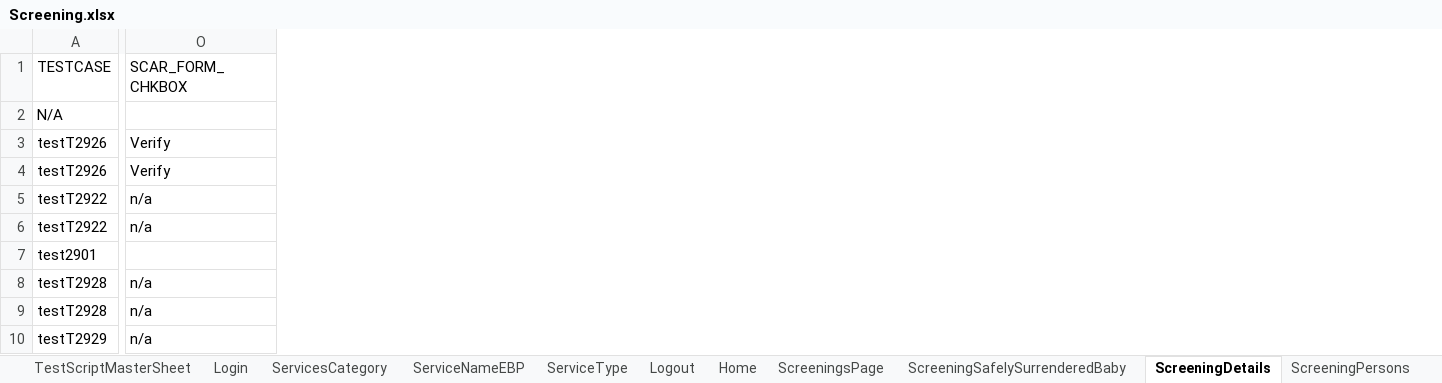
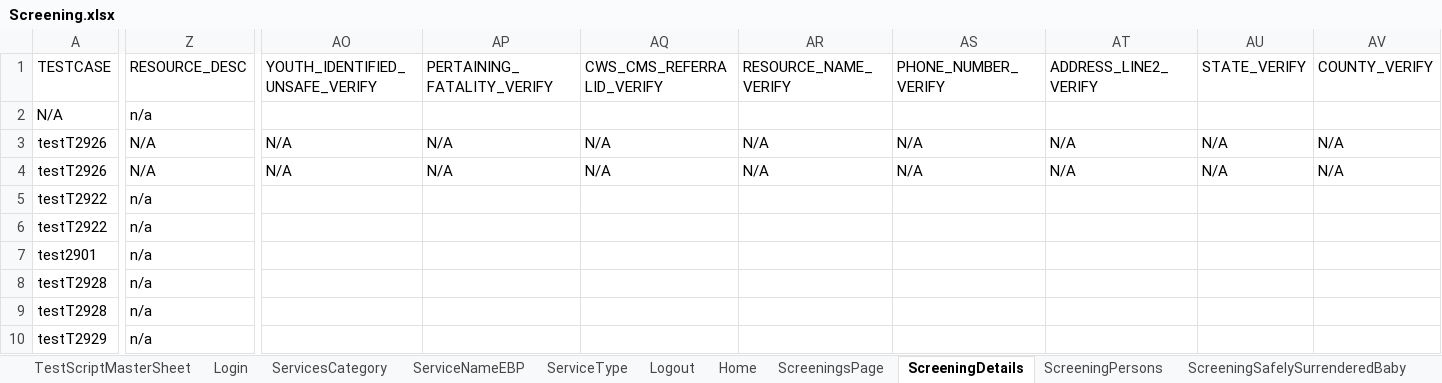
Before and after one commit to priya-singh4/POMExcelData, an Excel workbook: Screening.xlsx, sheet ScreeningDetails, drawn as a sheet; only a part is shown, gaps mark what is left out; values as stored, in another font and other column widths than the file's, no borders; removed rows and columns are numbered as before the commit, all else as after; the diff covers the shown part only; the diff names each change by its address in the sheet, - before the commit and + after, or states it on an @@ line.

Commit message:
Add files via upload

```diff
--- a/Screening.xlsx (sheet ScreeningDetails)
+++ b/Screening.xlsx (sheet ScreeningDetails)
@@ sheet tab order changed: TestScriptMasterSheet | Login | ServicesCategory | ServiceNameEBP | ServiceType | Logout | Home | ScreeningsPage | ScreeningDetails | ScreeningPersons | ScreeningSafelySurrenderedBaby @@
-column O (SCAR_FORM_CHKBOX), rows 3-10: Verify | Verify | n/a | n/a |  | n/a | n/a | n/a
+column Z (RESOURCE_DESC), rows 2-10: n/a | N/A | N/A | n/a | n/a | n/a | n/a | n/a | n/a
+column AO (YOUTH_IDENTIFIED_UNSAFE_VERIFY), rows 3-4: N/A | N/A
+column AP (PERTAINING_FATALITY_VERIFY), rows 3-4: N/A | N/A
+column AQ (CWS_CMS_REFERRALID_VERIFY), rows 3-4: N/A | N/A
+column AR (RESOURCE_NAME_VERIFY), rows 3-4: N/A | N/A
+column AS (PHONE_NUMBER_VERIFY), rows 3-4: N/A | N/A
+column AT (ADDRESS_LINE2_VERIFY), rows 3-4: N/A | N/A
+column AU (STATE_VERIFY), rows 3-4: N/A | N/A
+column AV (COUNTY_VERIFY), rows 3-4: N/A | N/A
```
Also changed, not shown: 44 added columns, 11 removed columns and 2 edited cells elsewhere in this sheet, sheet ScreeningTribalInquiry, sheet ScreeningContactLog, sheet Login, sheet ScreeningApproval, sheet TestScriptMasterSheet, sheet ScreeningsPage.
